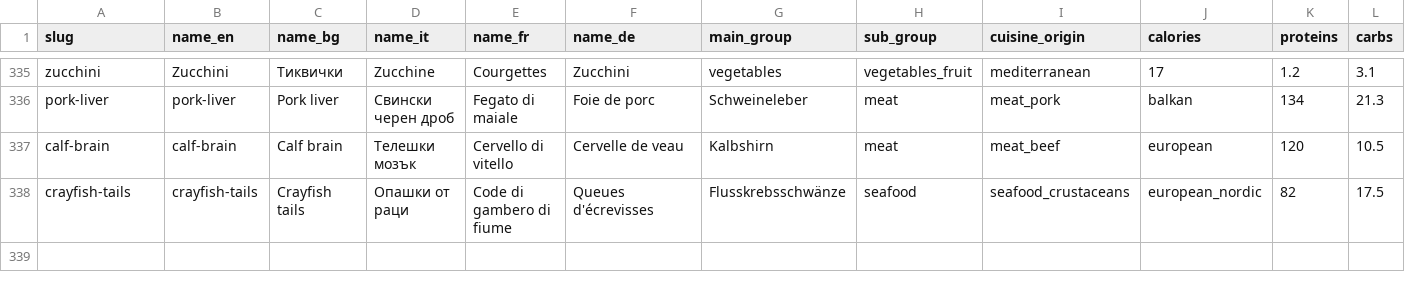
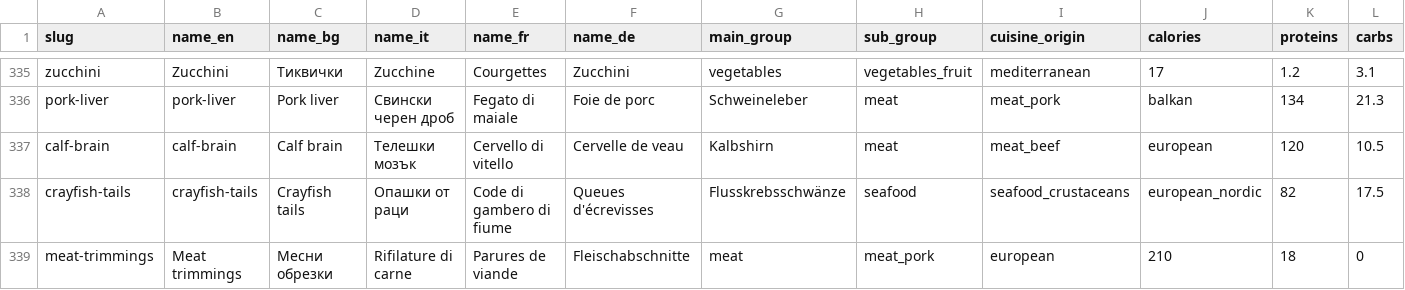
Before and after one commit to kamenuzunov-design/the-best-idea-eatery, a CSV file: src/data/ingredients_clean_5lang.csv, drawn as a sheet; only a part is shown, gaps mark what is left out; rows hold the shown columns only; the diff names each change by its address in the sheet, - before the commit and + after, or states it on an @@ line.

```diff
--- a/src/data/ingredients_clean_5lang.csv
+++ b/src/data/ingredients_clean_5lang.csv
+row 339: meat-trimmings | Meat trimmings | Месни обрезки | Rifilature di carne | Parures de viande | Fleischabschnitte | meat | meat_pork | european | 210 | 18 | 0
```
Also changed, not shown: 24 other files.
